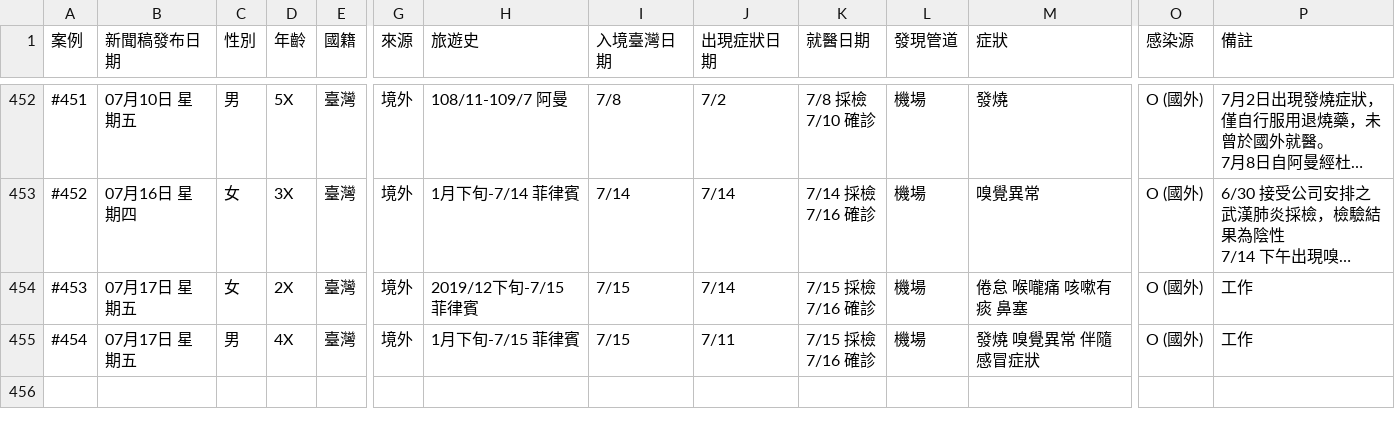
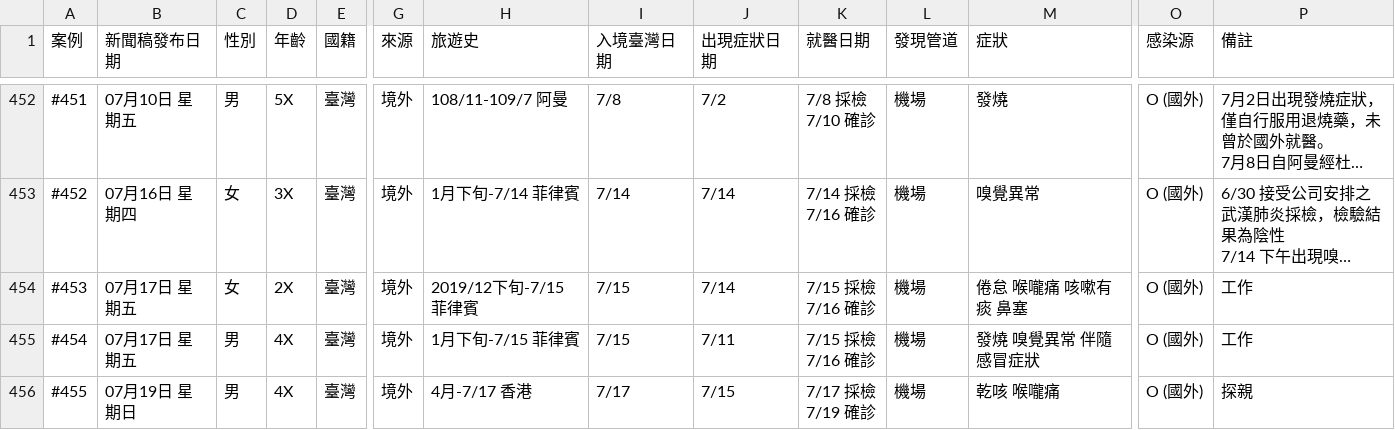
Before and after one commit to Linc-tw/COVID_breakdown, a CSV file: raw_data/COVID-19_in_Taiwan_raw_data_case_breakdown.csv, drawn as a sheet; only a part is shown, gaps mark what is left out; long unchanged cells end in …; rows hold the shown columns only; ↵ is a line break in a cell; the diff names each change by its address in the sheet, - before the commit and + after, or states it on an @@ line.

Commit message:
Manual data update

```diff
--- a/raw_data/COVID-19_in_Taiwan_raw_data_case_breakdown.csv
+++ b/raw_data/COVID-19_in_Taiwan_raw_data_case_breakdown.csv
+row 456: #455 | 07月19日 星期日 | 男 | 4X | 臺灣 | 境外 | 4月-7/17 香港 | 7/17 | 7/15 | 7/17 採檢 ↵ 7/19 確診 | 機場 | 乾咳 喉嚨痛 | O (國外) | 探親
```
Also changed, not shown: processed_data/case_by_detection_by_onset_day.csv, processed_data/case_by_detection_by_report_day.csv, 11 other files.
